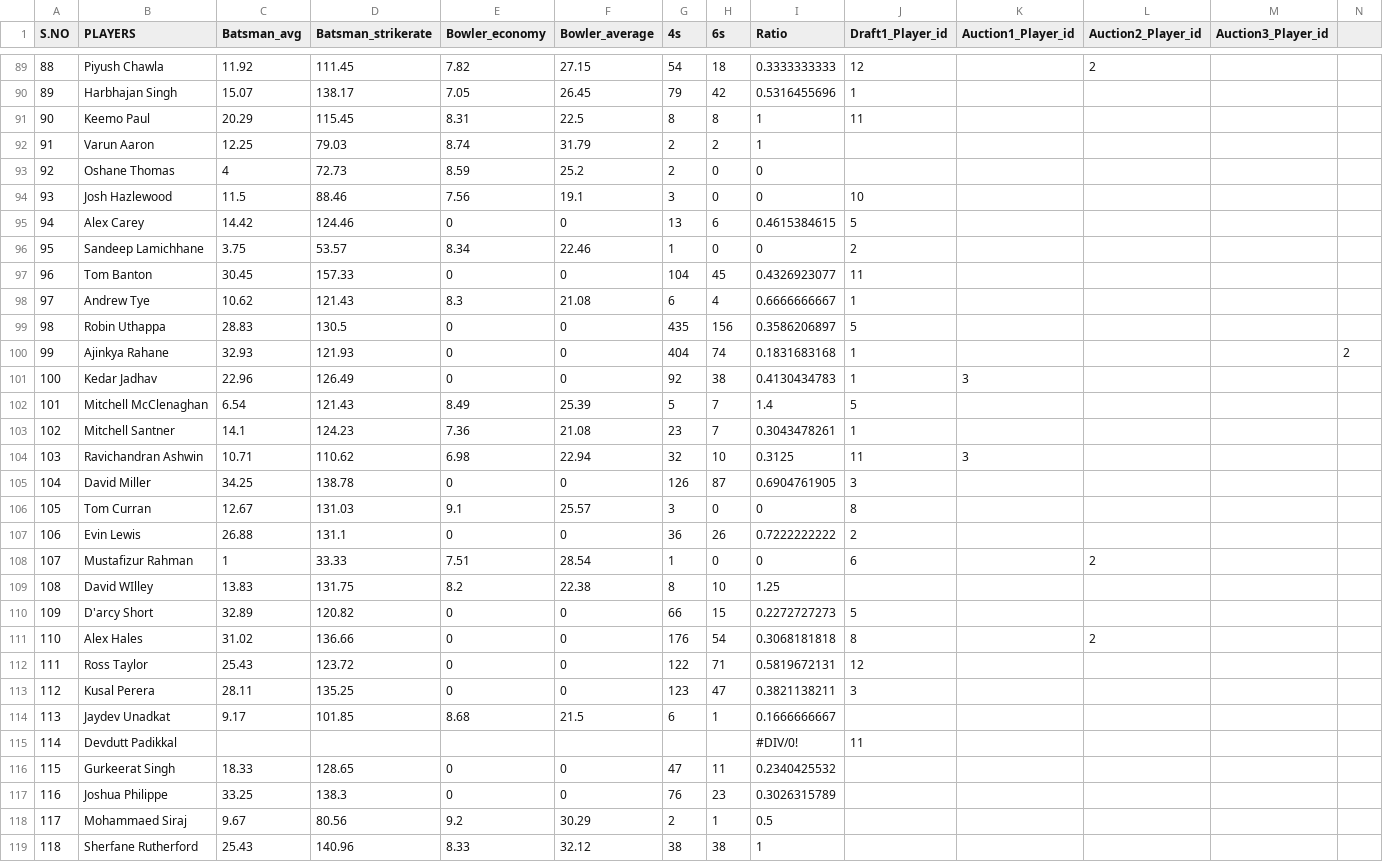
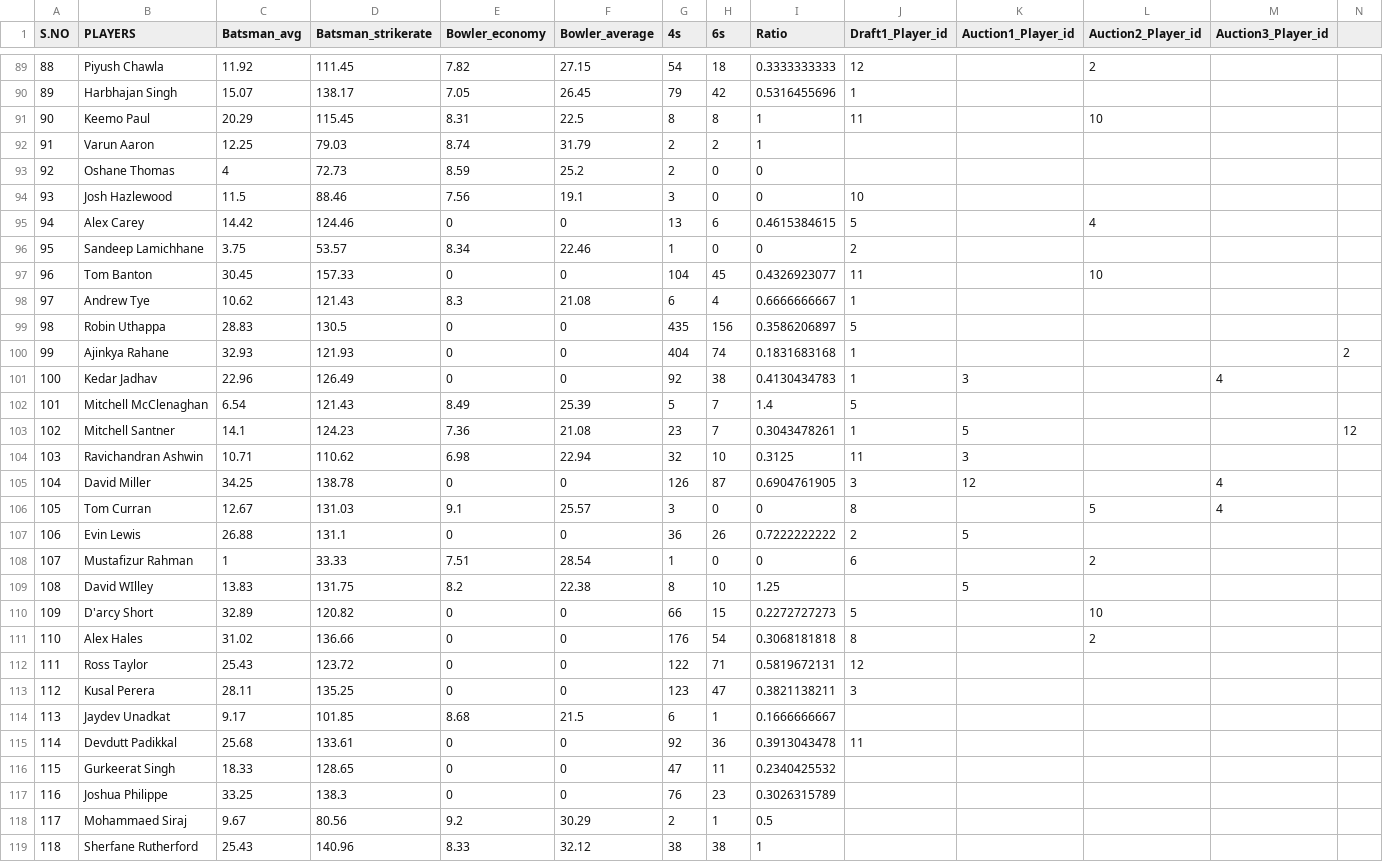
Before and after one commit to gvsairahul/4vs4simulator, a CSV file: Teams/Master_data_sheet.csv, drawn as a sheet; only a part is shown, gaps mark what is left out; the diff covers the shown part only.

```diff
--- a/Teams/Master_data_sheet.csv
+++ b/Teams/Master_data_sheet.csv
@@ -90,3 +90,3 @@ S.NO,PLAYERS,Batsman_avg,Batsman_strikerate,Bowler_economy,Bowler_average,4s,6s,
 89,Harbhajan Singh,15.07,138.17,7.05,26.45,79,42,0.5316455696,1,,,,
-90,Keemo Paul,20.29,115.45,8.31,22.5,8,8,1,11,,,,
+90,Keemo Paul,20.29,115.45,8.31,22.5,8,8,1,11,,10,,
 91,Varun Aaron,12.25,79.03,8.74,31.79,2,2,1,,,,,
@@ -94,5 +94,5 @@ S.NO,PLAYERS,Batsman_avg,Batsman_strikerate,Bowler_economy,Bowler_average,4s,6s,
 93,Josh Hazlewood,11.5,88.46,7.56,19.1,3,0,0,10,,,,
-94,Alex Carey,14.42,124.46,0,0,13,6,0.4615384615,5,,,,
+94,Alex Carey,14.42,124.46,0,0,13,6,0.4615384615,5,,4,,
 95,Sandeep Lamichhane,3.75,53.57,8.34,22.46,1,0,0,2,,,,
-96,Tom Banton,30.45,157.33,0,0,104,45,0.4326923077,11,,,,
+96,Tom Banton,30.45,157.33,0,0,104,45,0.4326923077,11,,10,,
 97,Andrew Tye,10.62,121.43,8.3,21.08,6,4,0.6666666667,1,,,,
@@ -100,12 +100,12 @@ S.NO,PLAYERS,Batsman_avg,Batsman_strikerate,Bowler_economy,Bowler_average,4s,6s,
 99,Ajinkya Rahane,32.93,121.93,0,0,404,74,0.1831683168,1,,,,2
-100,Kedar Jadhav,22.96,126.49,0,0,92,38,0.4130434783,1,3,,,
+100,Kedar Jadhav,22.96,126.49,0,0,92,38,0.4130434783,1,3,,4,
 101,Mitchell McClenaghan,6.54,121.43,8.49,25.39,5,7,1.4,5,,,,
-102,Mitchell Santner,14.1,124.23,7.36,21.08,23,7,0.3043478261,1,,,,
+102,Mitchell Santner,14.1,124.23,7.36,21.08,23,7,0.3043478261,1,5,,,12
 103,Ravichandran Ashwin,10.71,110.62,6.98,22.94,32,10,0.3125,11,3,,,
-104,David Miller,34.25,138.78,0,0,126,87,0.6904761905,3,,,,
-105,Tom Curran,12.67,131.03,9.1,25.57,3,0,0,8,,,,
-106,Evin Lewis,26.88,131.1,0,0,36,26,0.7222222222,2,,,,
+104,David Miller,34.25,138.78,0,0,126,87,0.6904761905,3,12,,4,
+105,Tom Curran,12.67,131.03,9.1,25.57,3,0,0,8,,5,4,
+106,Evin Lewis,26.88,131.1,0,0,36,26,0.7222222222,2,5,,,
 107,Mustafizur Rahman,1,33.33,7.51,28.54,1,0,0,6,,2,,
-108,David WIlley,13.83,131.75,8.2,22.38,8,10,1.25,,,,,
-109,D'arcy Short,32.89,120.82,0,0,66,15,0.2272727273,5,,,,
+108,David WIlley,13.83,131.75,8.2,22.38,8,10,1.25,,5,,,
+109,D'arcy Short,32.89,120.82,0,0,66,15,0.2272727273,5,,10,,
 110,Alex Hales,31.02,136.66,0,0,176,54,0.3068181818,8,,2,,
@@ -114,3 +114,3 @@ S.NO,PLAYERS,Batsman_avg,Batsman_strikerate,Bowler_economy,Bowler_average,4s,6s,
 113,Jaydev Unadkat,9.17,101.85,8.68,21.5,6,1,0.1666666667,,,,,
-114,Devdutt Padikkal,,,,,,,#DIV/0!,11,,,,
+114,Devdutt Padikkal,25.68,133.61,0,0,92,36,0.3913043478,11,,,,
 115,Gurkeerat Singh,18.33,128.65,0,0,47,11,0.2340425532,,,,,
```
Also changed, not shown: 70 edited cells elsewhere in this file.
